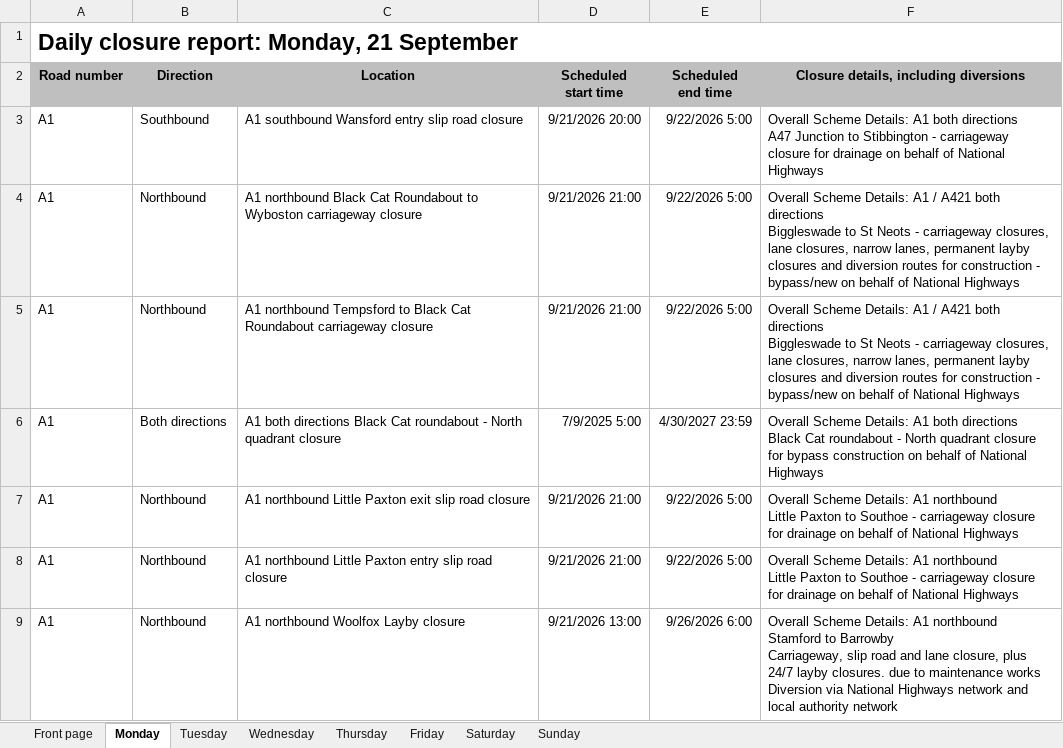
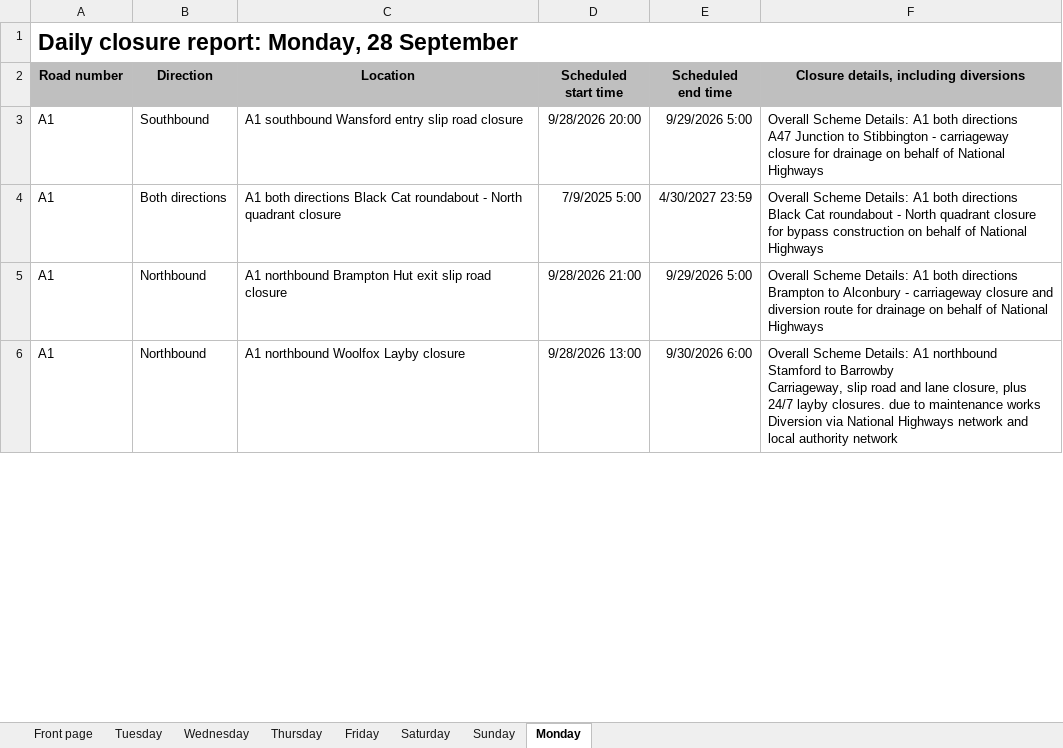
Before and after one commit to mnmred/uk-route-checker, an Excel workbook: closures.xlsx, sheet Monday, drawn as a sheet; only a part is shown; values as stored, in another font and other column widths than the file's, no borders; charts and pictures and conditional formats not drawn; removed rows and columns are numbered as before the commit, all else as after; ↵ is a line break in a cell; the diff covers the shown part only; the diff names each change by its address in the sheet, - before the commit and + after, or states it on an @@ line.

```diff
--- a/closures.xlsx (sheet Monday)
+++ b/closures.xlsx (sheet Monday)
@@ sheet tab order changed: Front page | Tuesday | Wednesday | Thursday | Friday | Saturday | Sunday | Monday @@
-A1 (Road number): Daily closure report: Monday, 21 September
+A1 (Road number): Daily closure report: Monday, 28 September
-D3 (Scheduled start time): 9/21/2026 20:00
+D3 (Scheduled start time): 9/28/2026 20:00
-E3 (Scheduled end time): 9/22/2026 5:00
+E3 (Scheduled end time): 9/29/2026 5:00
-row 4: A1 | Northbound | A1 northbound Black Cat Roundabout to Wyboston carriageway closure | 9/21/2026 21:00 | 9/22/2026 5:00 | Overall Scheme Details: A1 / A421 both directions ↵ Biggleswade to St Neots - carriageway closures, lane closures, narrow lanes, permanent layby closures and diversion routes for construction - bypass/new on behalf of National Highways
-row 5: A1 | Northbound | A1 northbound Tempsford to Black Cat Roundabout carriageway closure | 9/21/2026 21:00 | 9/22/2026 5:00 | Overall Scheme Details: A1 / A421 both directions ↵ Biggleswade to St Neots - carriageway closures, lane closures, narrow lanes, permanent layby closures and diversion routes for construction - bypass/new on behalf of National Highways
-row 7: A1 | Northbound | A1 northbound Little Paxton exit slip road closure | 9/21/2026 21:00 | 9/22/2026 5:00 | Overall Scheme Details: A1 northbound ↵ Little Paxton to Southoe - carriageway closure for drainage on behalf of National Highways
-C5 (Location): A1 northbound Little Paxton entry slip road…
+C5 (Location): A1 northbound Brampton Hut exit slip road…
-D5 (Scheduled start time): 9/21/2026 21:00
+D5 (Scheduled start time): 9/28/2026 21:00
-E5 (Scheduled end time): 9/22/2026 5:00
+E5 (Scheduled end time): 9/29/2026 5:00
-F5: …Details: A1 northbound ↵ Little Paxton to Southoe - carriageway closure for drainage…
+F5: …Details: A1 both directions ↵ Brampton to Alconbury - carriageway closure and diversion route for drainage…
-D6 (Scheduled start time): 9/21/2026 13:00
+D6 (Scheduled start time): 9/28/2026 13:00
-E6 (Scheduled end time): 9/26/2026 6:00
+E6 (Scheduled end time): 9/30/2026 6:00
```
Also changed, not shown: 80 added rows, 98 removed rows and 673 edited cells elsewhere in this sheet, sheet Thursday, sheet Friday, sheet Tuesday, sheet Wednesday, sheet Saturday, sheet Front page, 1 more sheet, formulas that keep their value, charts or pictures.
